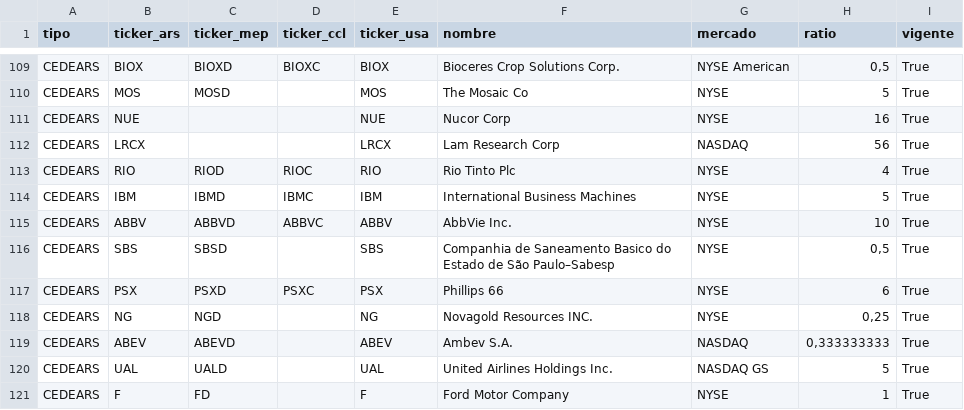
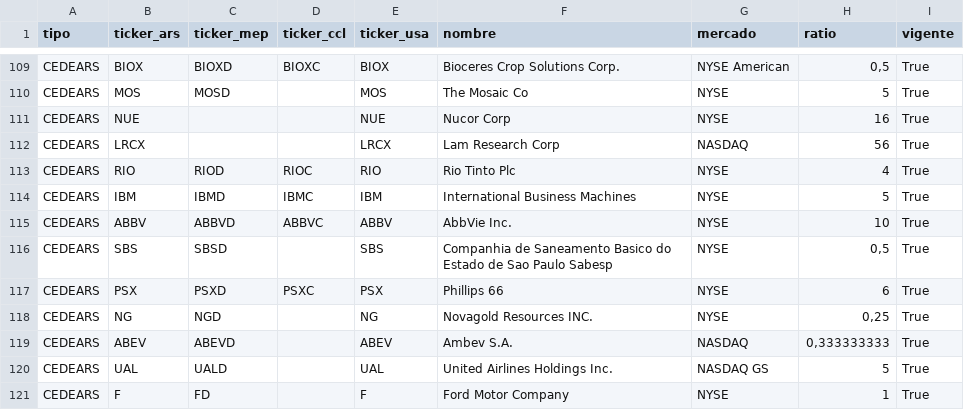
Before and after one commit to nmorelli96/finanzars-django, a CSV file: finanzars_root/instrumento/resources/cedears_activos.csv, drawn as a sheet; only a part is shown, gaps mark what is left out; the diff names each change by its address in the sheet, - before the commit and + after, or states it on an @@ line.

```diff
--- a/finanzars_root/instrumento/resources/cedears_activos.csv
+++ b/finanzars_root/instrumento/resources/cedears_activos.csv
-F116 (nombre): …Estado de São Paulo–Sabesp
+F116 (nombre): …Estado de Sao Paulo Sabesp
```
Also changed, not shown: finanzars_root/instrumento/resources/bonos_activos.csv, finanzars_root/instrumento/resources/letras_activos.csv, 1 other file.
